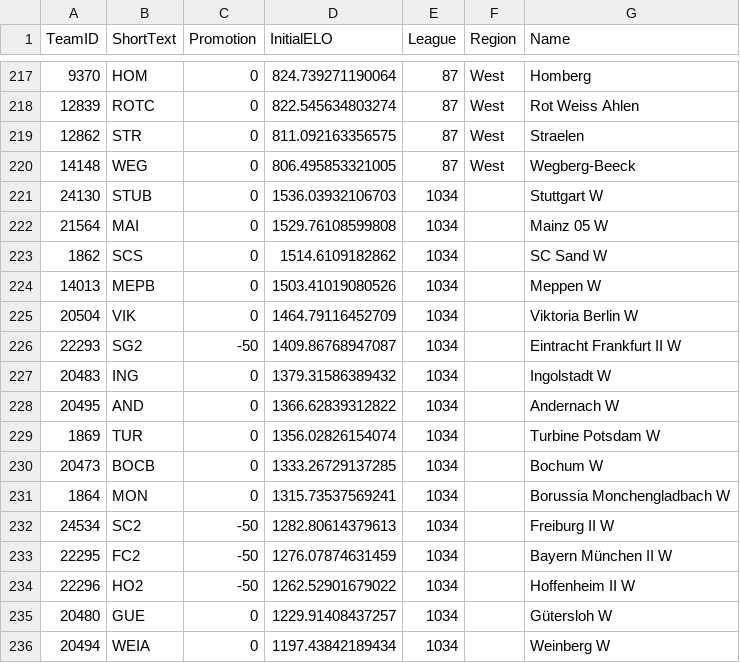
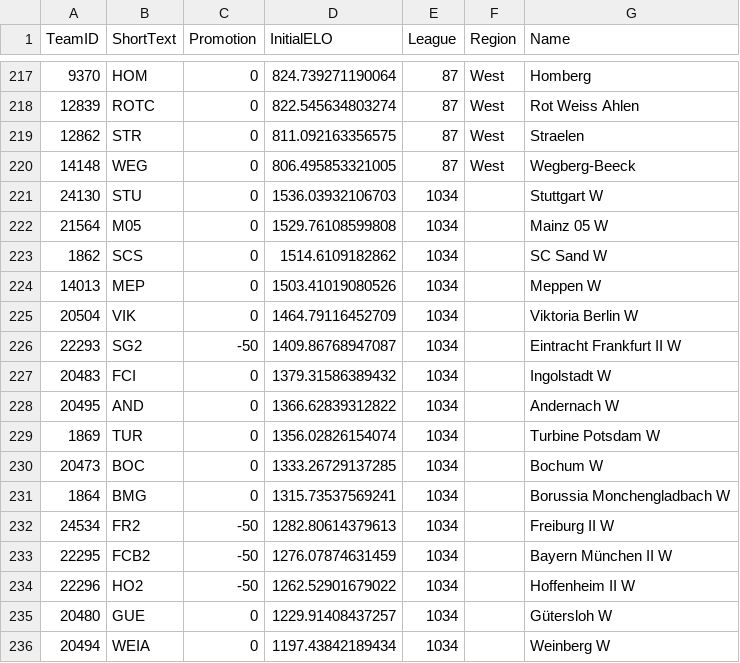
Before and after one commit to chrisschwer/League-Simulator-Update, a CSV file: RCode/TeamList_2026.csv, drawn as a sheet; only a part is shown, gaps mark what is left out.

```diff
--- a/RCode/TeamList_2026.csv
+++ b/RCode/TeamList_2026.csv
@@ -220,15 +220,15 @@ TeamID;ShortText;Promotion;InitialELO;League;Region;Name
 14148;WEG;0;806.495853321005;87;West;Wegberg-Beeck
-24130;STUB;0;1536.03932106703;1034;;Stuttgart W
-21564;MAI;0;1529.76108599808;1034;;Mainz 05 W
+24130;STU;0;1536.03932106703;1034;;Stuttgart W
+21564;M05;0;1529.76108599808;1034;;Mainz 05 W
 1862;SCS;0;1514.6109182862;1034;;SC Sand W
-14013;MEPB;0;1503.41019080526;1034;;Meppen W
+14013;MEP;0;1503.41019080526;1034;;Meppen W
 20504;VIK;0;1464.79116452709;1034;;Viktoria Berlin W
 22293;SG2;-50;1409.86768947087;1034;;Eintracht Frankfurt II W
-20483;ING;0;1379.31586389432;1034;;Ingolstadt W
+20483;FCI;0;1379.31586389432;1034;;Ingolstadt W
 20495;AND;0;1366.62839312822;1034;;Andernach W
 1869;TUR;0;1356.02826154074;1034;;Turbine Potsdam W
-20473;BOCB;0;1333.26729137285;1034;;Bochum W
-1864;MON;0;1315.73537569241;1034;;Borussia Monchengladbach W
-24534;SC2;-50;1282.80614379613;1034;;Freiburg II W
-22295;FC2;-50;1276.07874631459;1034;;Bayern München II W
+20473;BOC;0;1333.26729137285;1034;;Bochum W
+1864;BMG;0;1315.73537569241;1034;;Borussia Monchengladbach W
+24534;FR2;-50;1282.80614379613;1034;;Freiburg II W
+22295;FCB2;-50;1276.07874631459;1034;;Bayern München II W
 22296;HO2;-50;1262.52901679022;1034;;Hoffenheim II W
```
